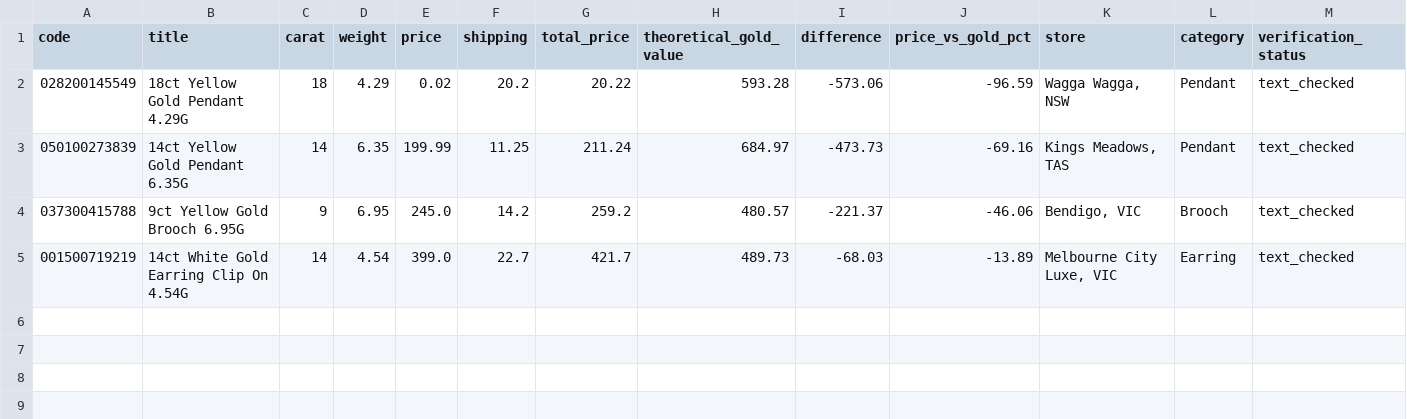
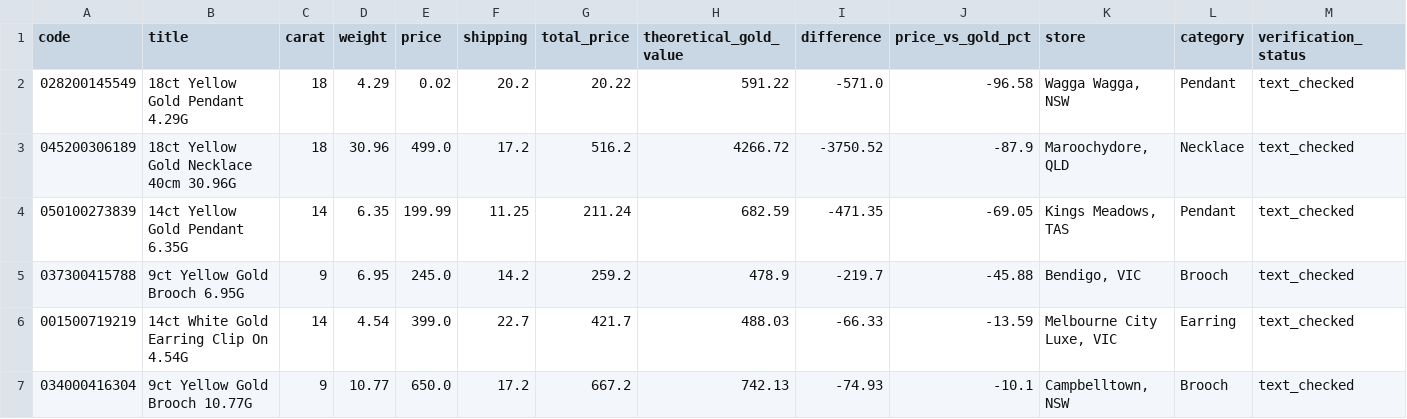
Before and after one commit to tycab03/gold-deal-finder, a CSV file: image_rejected.csv, drawn as a sheet; only a part is shown; addresses are those after the commit; rows hold the shown columns only; the diff names each change by its address in the sheet, - before the commit and + after, or states it on an @@ line.

```diff
--- a/image_rejected.csv
+++ b/image_rejected.csv
-H2 (theoretical_gold_value): 593.28
+H2 (theoretical_gold_value): 591.22
-I2 (difference): -573.06
+I2 (difference): -571.0
-J2 (price_vs_gold_pct): -96.59
+J2 (price_vs_gold_pct): -96.58
+row 3: 045200306189 | 18ct Yellow Gold Necklace 40cm 30.96G | 18 | 30.96 | 499.0 | 17.2 | 516.2 | 4266.72 | -3750.52 | -87.9 | Maroochydore, QLD | Necklace | text_checked
-H4 (theoretical_gold_value): 684.97
+H4 (theoretical_gold_value): 682.59
-I4 (difference): -473.73
+I4 (difference): -471.35
-J4 (price_vs_gold_pct): -69.16
+J4 (price_vs_gold_pct): -69.05
-H5 (theoretical_gold_value): 480.57
+H5 (theoretical_gold_value): 478.9
-I5 (difference): -221.37
+I5 (difference): -219.7
-J5 (price_vs_gold_pct): -46.06
+J5 (price_vs_gold_pct): -45.88
-H6 (theoretical_gold_value): 489.73
+H6 (theoretical_gold_value): 488.03
-I6 (difference): -68.03
+I6 (difference): -66.33
-J6 (price_vs_gold_pct): -13.89
+J6 (price_vs_gold_pct): -13.59
+row 7: 034000416304 | 9ct Yellow Gold Brooch 10.77G | 9 | 10.77 | 650.0 | 17.2 | 667.2 | 742.13 | -74.93 | -10.1 | Campbelltown, NSW | Brooch | text_checked
```
Also changed, not shown: 1 other file.
